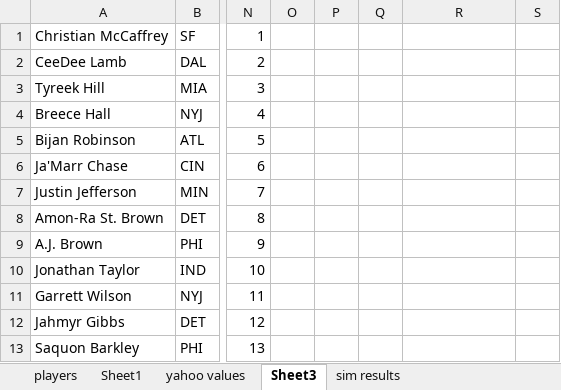
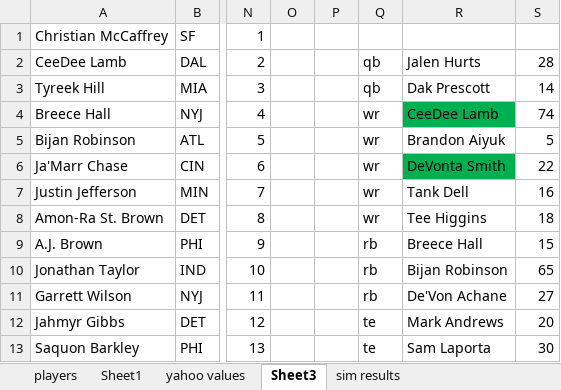
Before and after one commit to cflin338/FantasyFootball, an Excel workbook: Data/FF24.xlsx, sheet Sheet3, drawn as a sheet; only a part is shown, gaps mark what is left out; values as stored, in another font and other column widths than the file's, no borders; the diff covers the shown part only; the diff names each change by its address in the sheet, - before the commit and + after, or states it on an @@ line.

```diff
--- a/Data/FF24.xlsx (sheet Sheet3)
+++ b/Data/FF24.xlsx (sheet Sheet3)
-Q2:Q3: (empty)
+Q2:Q3: qb
-R2: (empty)
+R2: Jalen Hurts
-S2: (empty)
+S2: 28
-R3: (empty)
+R3: Dak Prescott
-S3: (empty)
+S3: 14
-Q4:Q8: (empty)
+Q4:Q8: wr
-R4: (empty)
+R4: CeeDee Lamb
-R4 fill: none
+R4 fill: #00B050
-S4: (empty)
+S4: 74
-R5: (empty)
+R5: Brandon Aiyuk
-S5: (empty)
+S5: 5
-R6: (empty)
+R6: DeVonta Smith
-R6 fill: none
+R6 fill: #00B050
-S6: (empty)
+S6: 22
-R7: (empty)
+R7: Tank Dell
-S7: (empty)
+S7: 16
-R8: (empty)
+R8: Tee Higgins
-S8: (empty)
+S8: 18
-Q9:Q11: (empty)
+Q9:Q11: rb
-R9: (empty)
+R9: Breece Hall
-S9: (empty)
+S9: 15
-R10: (empty)
+R10: Bijan Robinson
-S10: (empty)
+S10: 65
-R11: (empty)
+R11: De'Von Achane
-S11: (empty)
+S11: 27
-Q12:Q13: (empty)
+Q12:Q13: te
-R12: (empty)
+R12: Mark Andrews
-S12: (empty)
+S12: 20
-R13: (empty)
+R13: Sam Laporta
-S13: (empty)
+S13: 30
```
Also changed, not shown: 13 edited cells elsewhere in this sheet, sheet yahoo values, sheet sim results, formulas that keep their value, charts or pictures, 2 other files.
